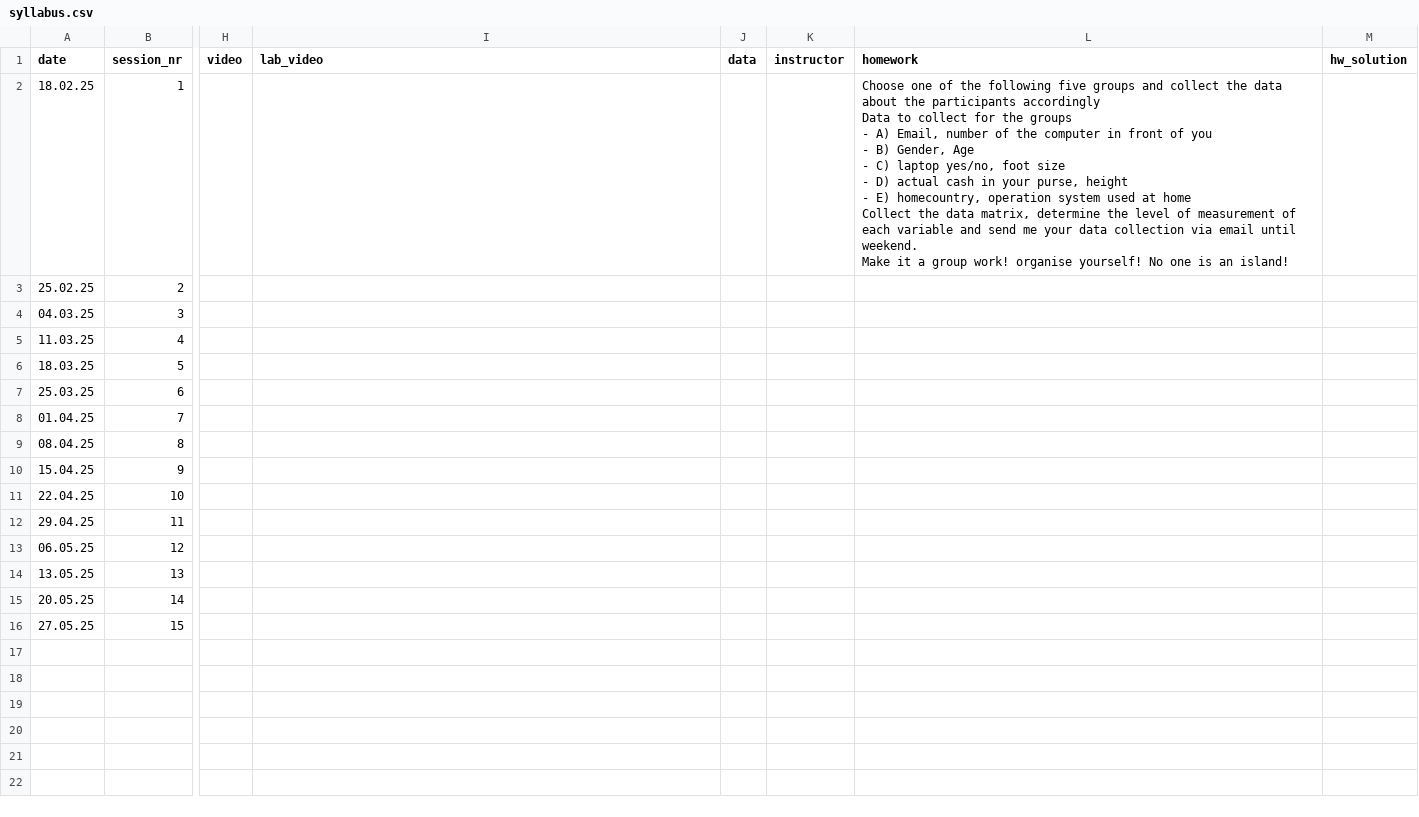
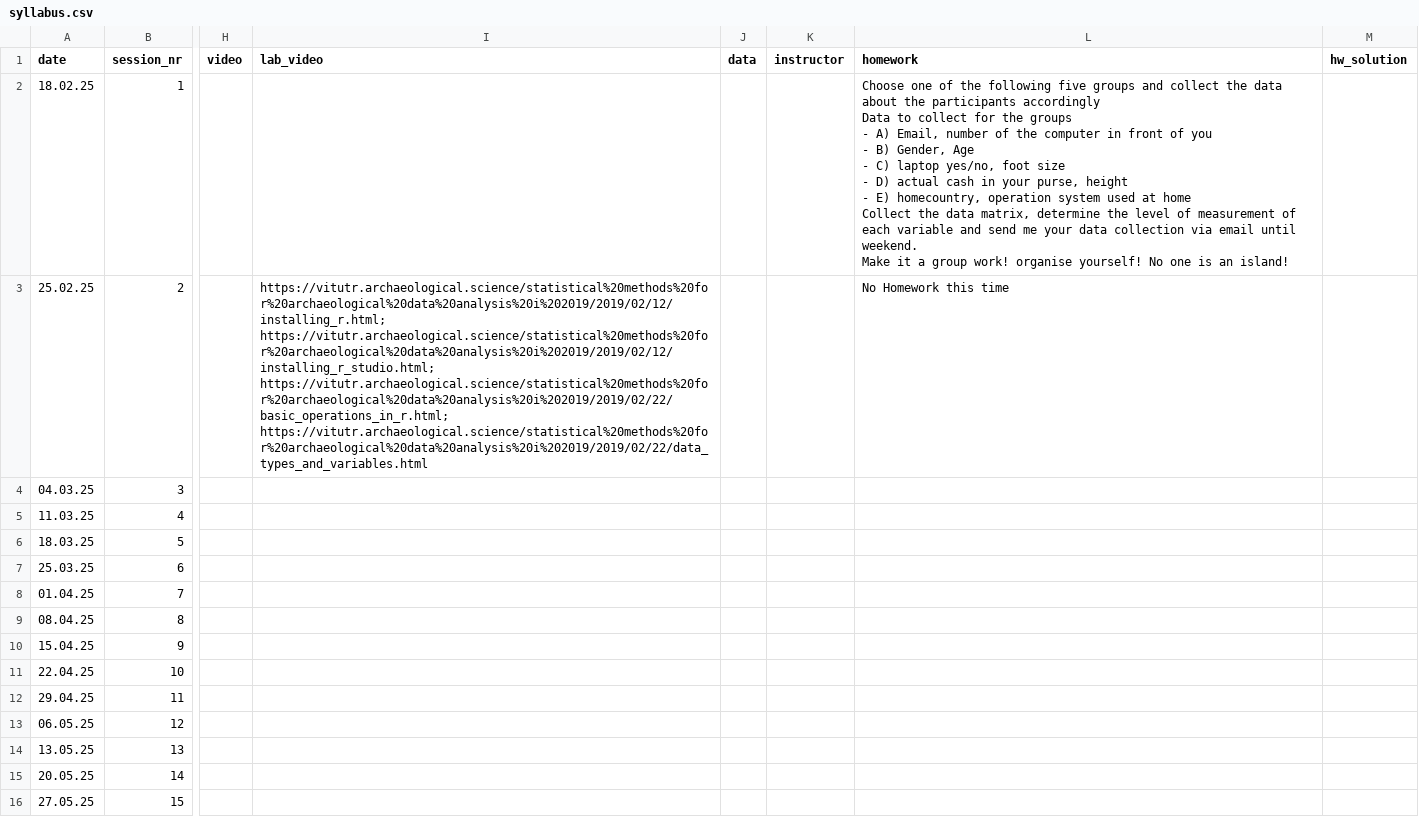
Before and after one commit to BernCoDALab/smada, a CSV file: syllabus.csv, drawn as a sheet; only a part is shown, gaps mark what is left out; the diff names each change by its address in the sheet, - before the commit and + after, or states it on an @@ line.

Commit message:
updated book and videos for session 2

```diff
--- a/syllabus.csv
+++ b/syllabus.csv
-I3 (lab_video): (empty)
+I3 (lab_video): https://vitutr.archaeological.science/statistical%20methods%20for%20archaeological%20data%20analysis%20i%202019/2019/02/12/installing_r.html; https://vitutr.archaeological.science/statistical%20methods%20for%20archaeological%20data%20analysis%20i%202019/2019/02/12/installing_r_studio.html; https://vitutr.archaeological.science/statistical%20methods%20for%20archaeological%20data%20analysis%20i%202019/2019/02/22/basic_operations_in_r.html; https://vitutr.archaeological.science/statistical%20methods%20for%20archaeological%20data%20analysis%20i%202019/2019/02/22/data_types_and_variables.html
-L3 (homework): (empty)
+L3 (homework): No Homework this time
```
Also changed, not shown: book/kursdata.csv, 9 other files.
